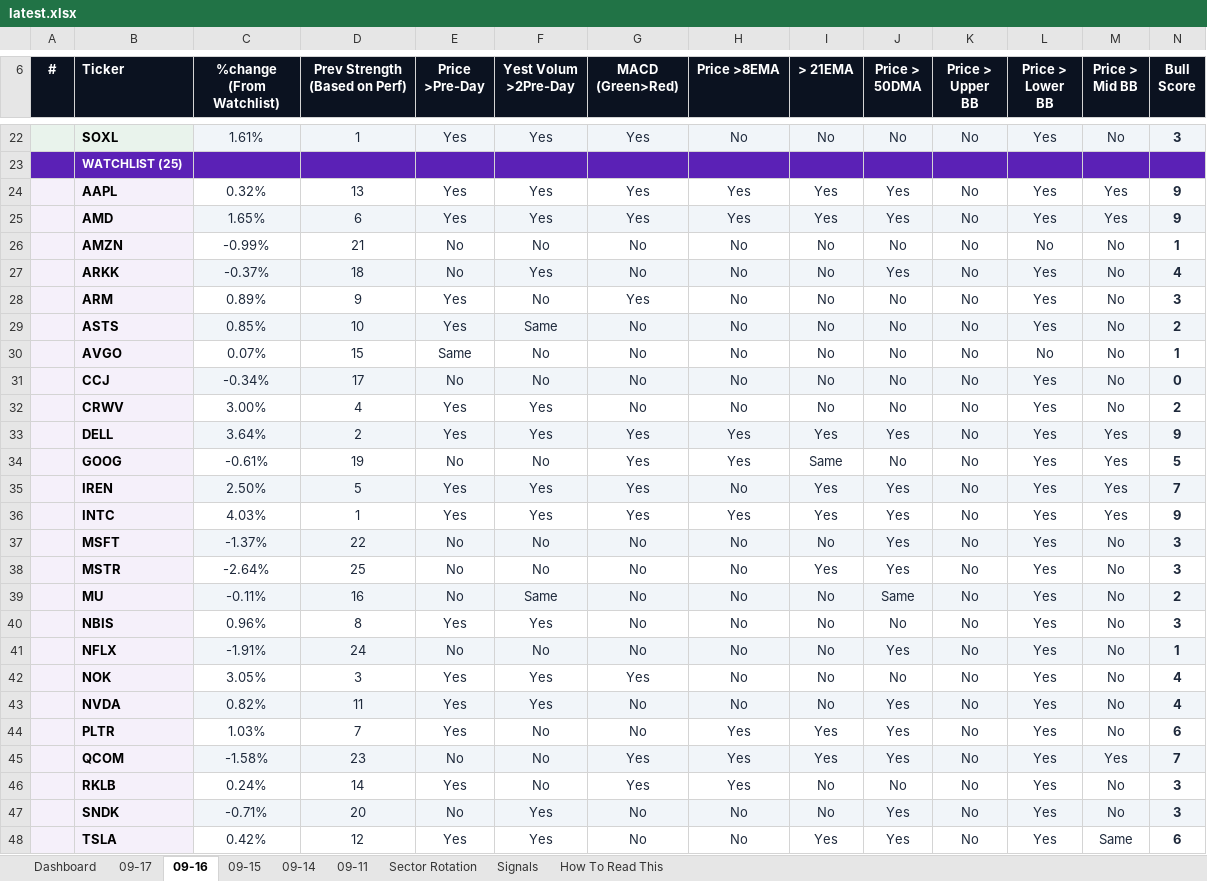
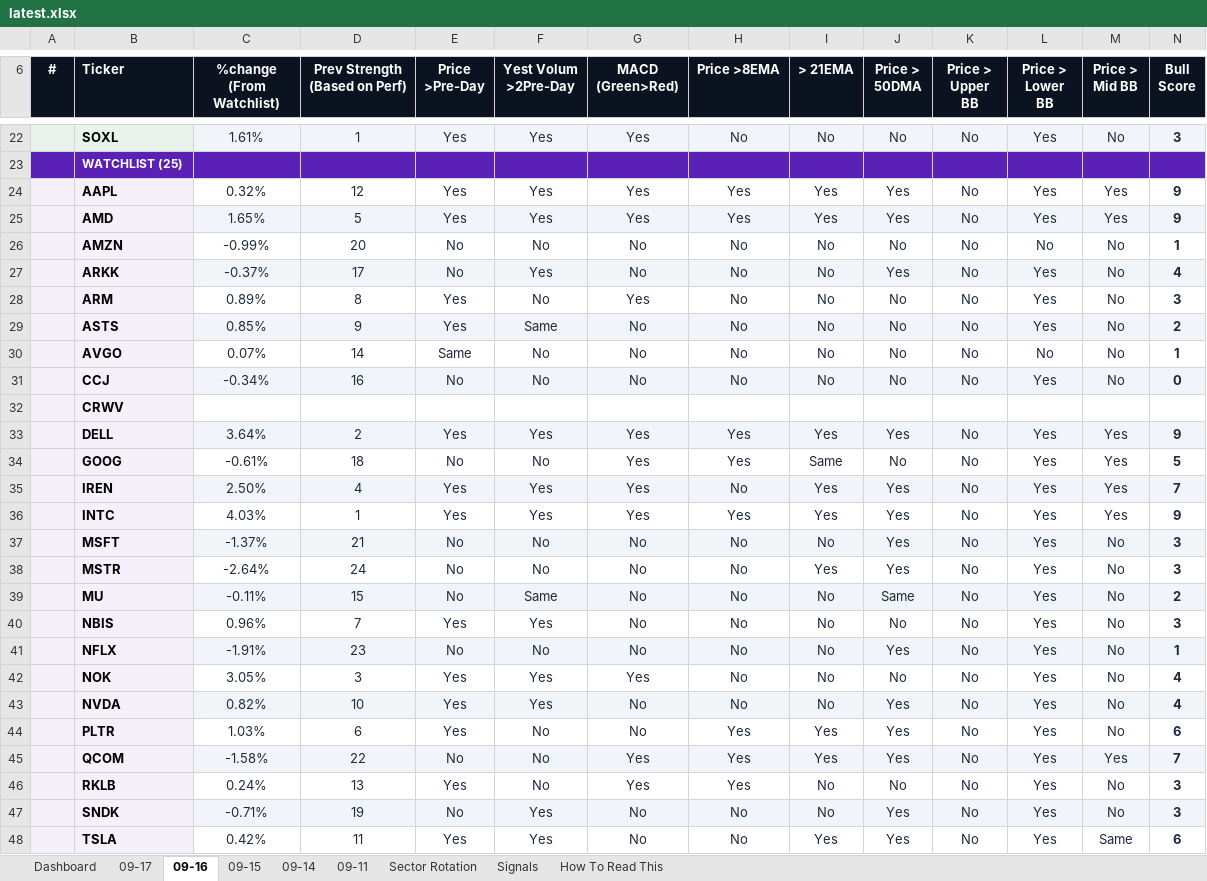
Before and after one commit to GeoWizard4645/Stock-Analysis-for-my-Grandpa, an Excel workbook: docs/data/latest.xlsx, sheet 09-16, drawn as a sheet; only a part is shown, gaps mark what is left out; values as stored, in another font and other column widths than the file's, no borders; conditional formats not drawn; removed rows and columns are numbered as before the commit, all else as after; rows hold the shown columns only; the diff covers the shown part only; the diff names each change by its address in the sheet, - before the commit and + after, or states it on an @@ line.

```diff
--- a/docs/data/latest.xlsx (sheet 09-16)
+++ b/docs/data/latest.xlsx (sheet 09-16)
-D24 (Prev Strength (Based on Perf)): 13
+D24 (Prev Strength (Based on Perf)): 12
-D25 (Prev Strength (Based on Perf)): 6
+D25 (Prev Strength (Based on Perf)): 5
-D26 (Prev Strength (Based on Perf)): 21
+D26 (Prev Strength (Based on Perf)): 20
-D27 (Prev Strength (Based on Perf)): 18
+D27 (Prev Strength (Based on Perf)): 17
-D28 (Prev Strength (Based on Perf)): 9
+D28 (Prev Strength (Based on Perf)): 8
-D29 (Prev Strength (Based on Perf)): 10
+D29 (Prev Strength (Based on Perf)): 9
-D30 (Prev Strength (Based on Perf)): 15
+D30 (Prev Strength (Based on Perf)): 14
-D31 (Prev Strength (Based on Perf)): 17
+D31 (Prev Strength (Based on Perf)): 16
-row 32:  | CRWV | 3.00% | 4 | Yes | Yes | No | No | No | No | No | Yes | No | 2
+row 32:  | CRWV
-D34 (Prev Strength (Based on Perf)): 19
+D34 (Prev Strength (Based on Perf)): 18
-D35 (Prev Strength (Based on Perf)): 5
+D35 (Prev Strength (Based on Perf)): 4
-D37 (Prev Strength (Based on Perf)): 22
+D37 (Prev Strength (Based on Perf)): 21
-D38 (Prev Strength (Based on Perf)): 25
+D38 (Prev Strength (Based on Perf)): 24
-D39 (Prev Strength (Based on Perf)): 16
+D39 (Prev Strength (Based on Perf)): 15
-D40 (Prev Strength (Based on Perf)): 8
+D40 (Prev Strength (Based on Perf)): 7
-D41 (Prev Strength (Based on Perf)): 24
+D41 (Prev Strength (Based on Perf)): 23
-D43 (Prev Strength (Based on Perf)): 11
+D43 (Prev Strength (Based on Perf)): 10
-D44 (Prev Strength (Based on Perf)): 7
+D44 (Prev Strength (Based on Perf)): 6
-D45 (Prev Strength (Based on Perf)): 23
+D45 (Prev Strength (Based on Perf)): 22
-D46 (Prev Strength (Based on Perf)): 14
+D46 (Prev Strength (Based on Perf)): 13
-D47 (Prev Strength (Based on Perf)): 20
+D47 (Prev Strength (Based on Perf)): 19
-D48 (Prev Strength (Based on Perf)): 12
+D48 (Prev Strength (Based on Perf)): 11
```
Also changed, not shown: 4 edited cells elsewhere in this sheet, sheet Dashboard, sheet 09-17, sheet 09-15, sheet 09-11, sheet 09-14, sheet Signals, 1 other file.
